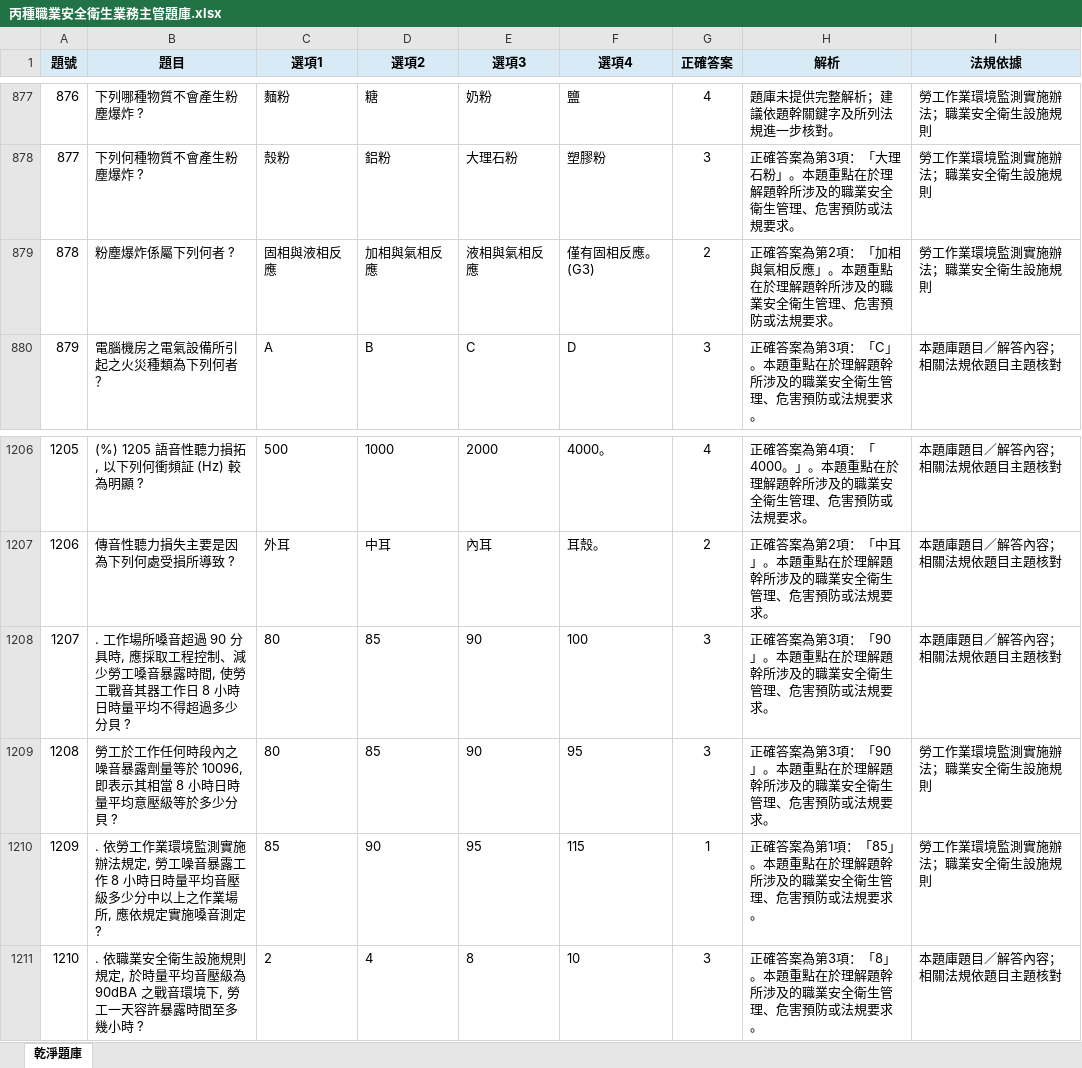
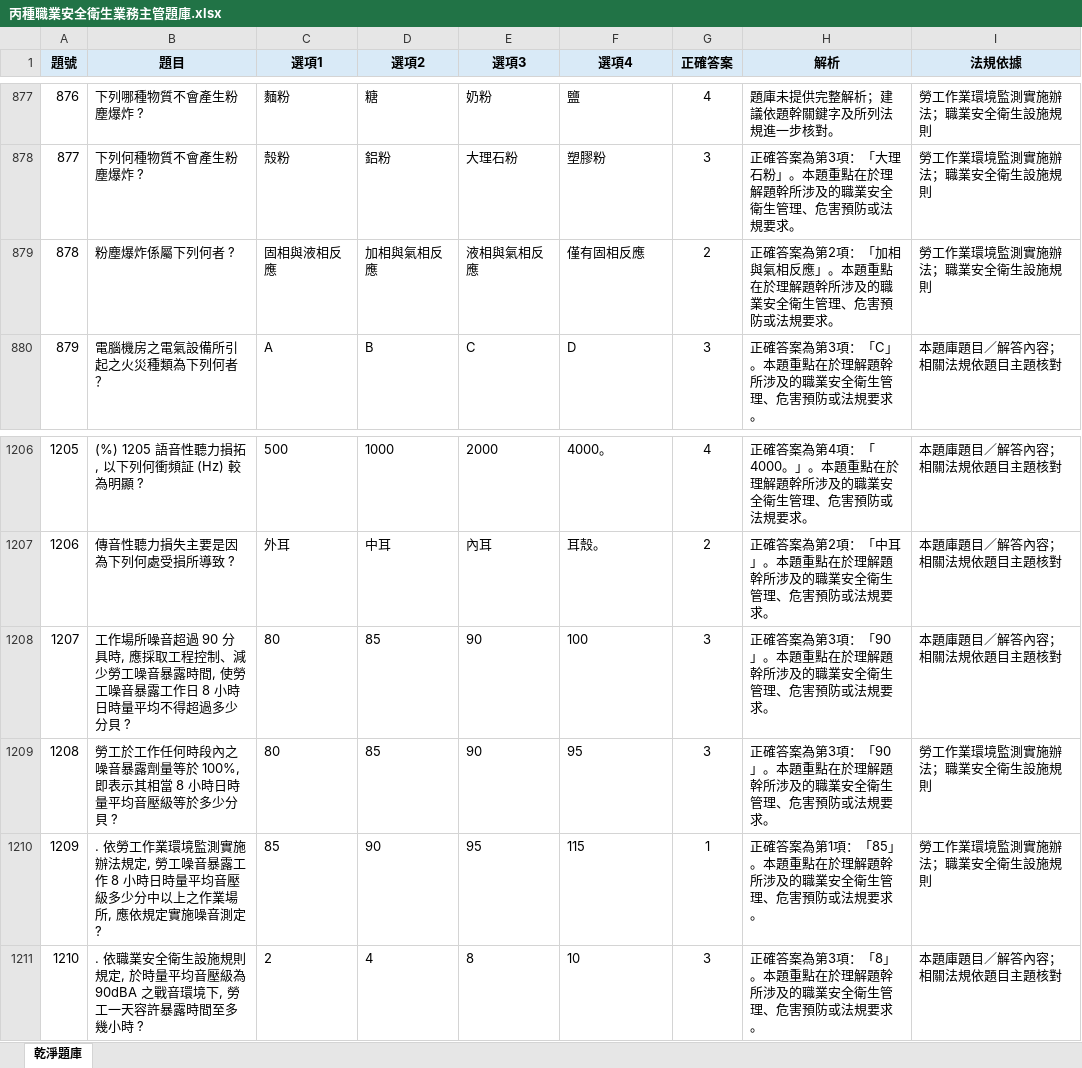
Before and after one commit to drher/drher.github.io, an Excel workbook: salf/丙種職業安全衛生業務主管題庫.xlsx, sheet 乾淨題庫, drawn as a sheet; only a part is shown, gaps mark what is left out; values as stored, in another font and other column widths than the file's, no borders; the diff names each change by its address in the sheet, - before the commit and + after, or states it on an @@ line.

Commit message:
vxc

```diff
--- a/salf/丙種職業安全衛生業務主管題庫.xlsx (sheet 乾淨題庫)
+++ b/salf/丙種職業安全衛生業務主管題庫.xlsx (sheet 乾淨題庫)
-F879 (選項4): 僅有固相反應。 (G3)
+F879 (選項4): 僅有固相反應
-B1208 (題目): . 工作場所嗓音超過 90 分具時, 應採取工程控制、減少勞工嗓音暴露時間, 使勞工戰音其器工作日…
+B1208 (題目): 工作場所噪音超過 90 分具時, 應採取工程控制、減少勞工噪音暴露時間, 使勞工噪音暴露工作日…
-B1209 (題目): …量等於 10096, 即表示其相當 8 小時日時量平均意壓級等於…
+B1209 (題目): …量等於 100%, 即表示其相當 8 小時日時量平均音壓級等於…
-B1210 (題目): …規定實施嗓音測定…
+B1210 (題目): …規定實施噪音測定…
```
